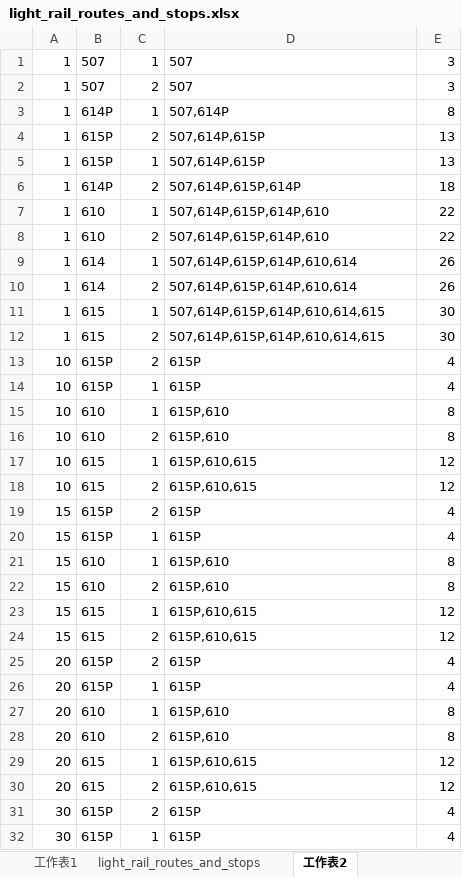
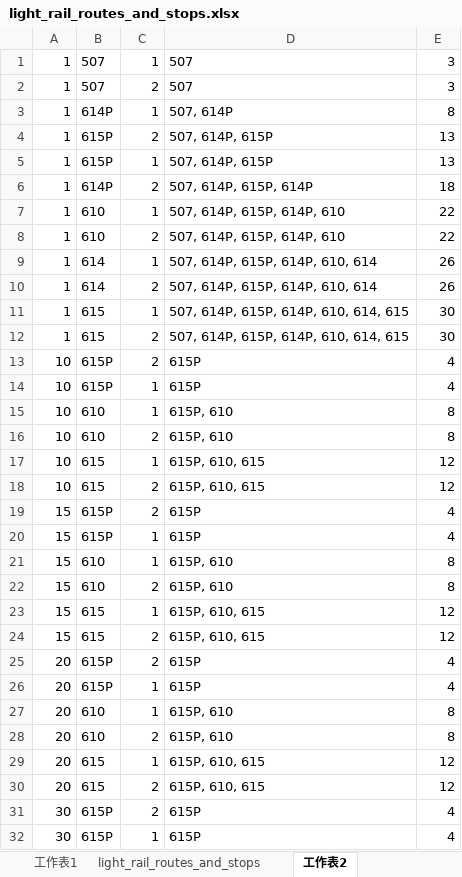
Before and after one commit to stsk3/portal, an Excel workbook: script/light_rail_routes_and_stops.xlsx, sheet 工作表2, drawn as a sheet; only a part is shown; values as stored, in another font and other column widths than the file's, no borders; the diff covers the shown part only; the diff names each change by its address in the sheet, - before the commit and + after, or states it on an @@ line.

```diff
--- a/script/light_rail_routes_and_stops.xlsx (sheet 工作表2)
+++ b/script/light_rail_routes_and_stops.xlsx (sheet 工作表2)
-D3: 507,614P
+D3: 507, 614P
-D4:D5: 507,614P,615P
+D4:D5: 507, 614P, 615P
-D6: 507,614P,615P,614P
+D6: 507, 614P, 615P, 614P
-D7:D8: 507,614P,615P,614P,610
+D7:D8: 507, 614P, 615P, 614P, 610
-D9:D10: 507,614P,615P,614P,610,614
+D9:D10: 507, 614P, 615P, 614P, 610, 614
-D11:D12: 507,614P,615P,614P,610,614,615
+D11:D12: 507, 614P, 615P, 614P, 610, 614, 615
-D15:D16: 615P,610
+D15:D16: 615P, 610
-D17:D18: 615P,610,615
+D17:D18: 615P, 610, 615
-D21:D22: 615P,610
+D21:D22: 615P, 610
-D23:D24: 615P,610,615
+D23:D24: 615P, 610, 615
-D27:D28: 615P,610
+D27:D28: 615P, 610
-D29:D30: 615P,610,615
+D29:D30: 615P, 610, 615
```
Also changed, not shown: 241 edited cells elsewhere in this sheet, sheet light_rail_routes_and_stops, sheet 工作表1, formulas that keep their value, 1 other file.
